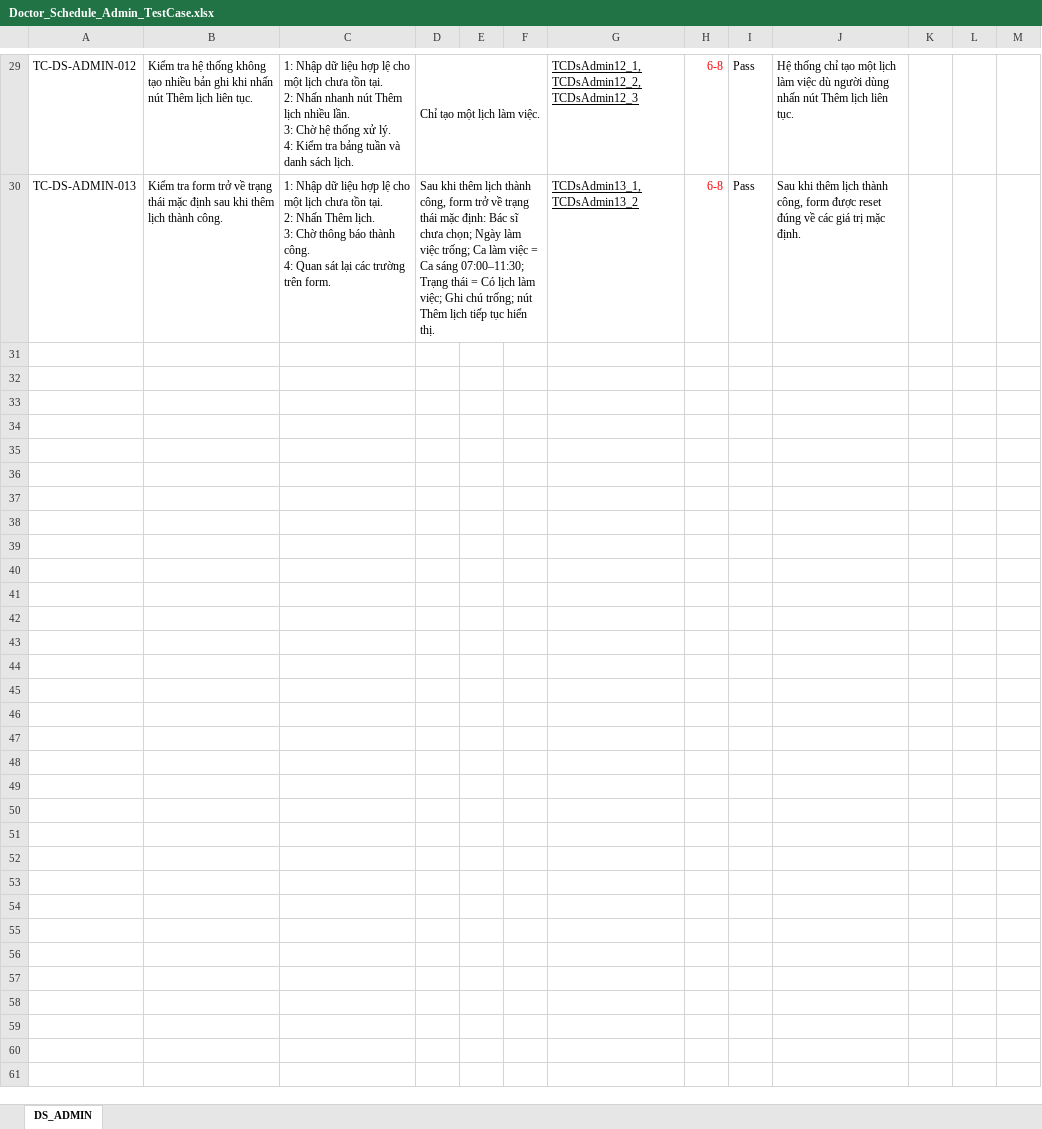
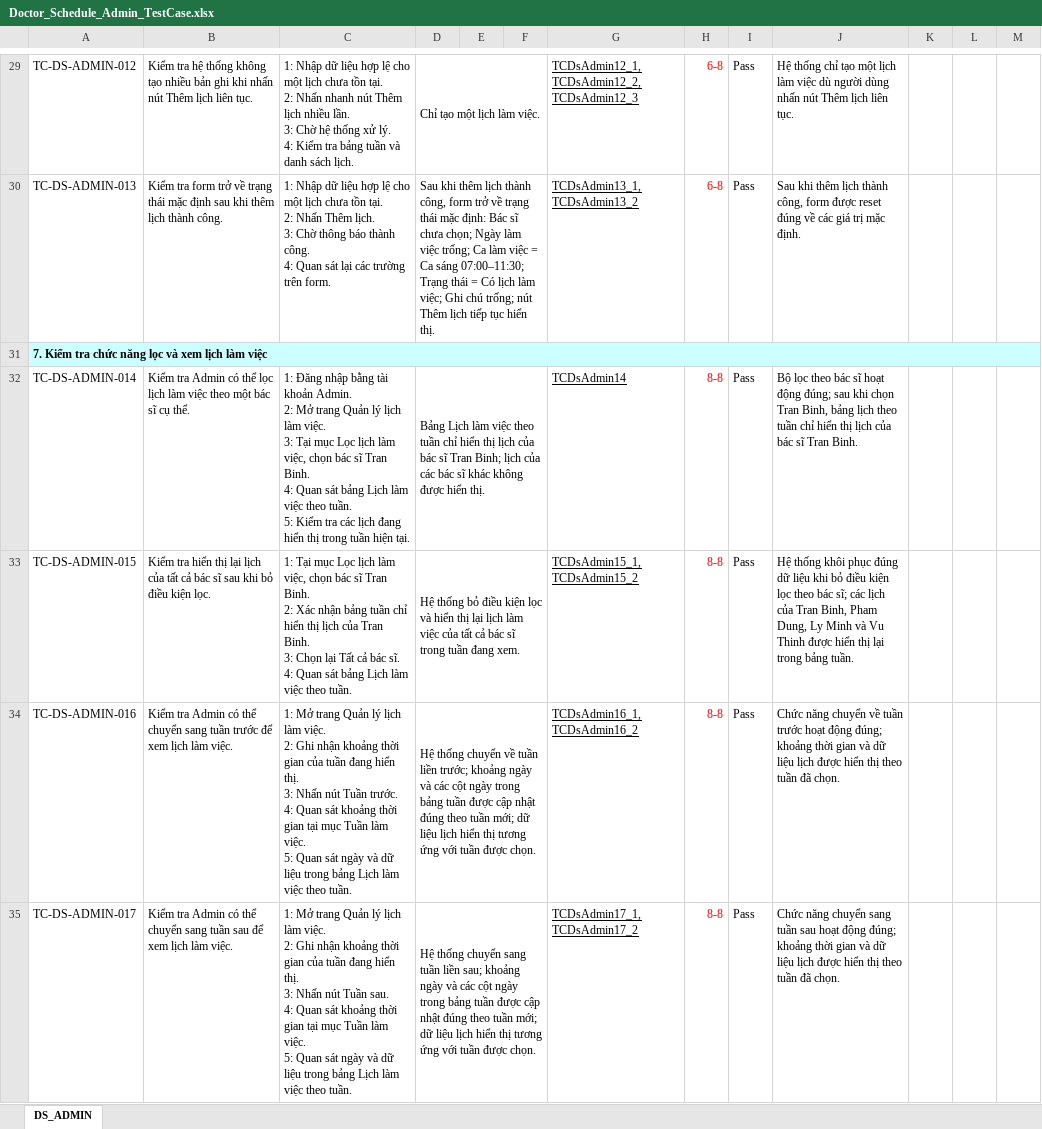
Before and after one commit to kimphungduongle9-debug/SpringMediCareWeb-Selenium-Testing, an Excel workbook: TestCases/Doctor_Schedule_Admin_TestCase.xlsx, sheet DS_ADMIN, drawn as a sheet; only a part is shown, gaps mark what is left out; values as stored, in another font and other column widths than the file's, no borders; ↵ is a line break in a cell; the diff covers the shown part only; the diff names each change by its address in the sheet, - before the commit and + after, or states it on an @@ line.

Commit message:
Update Doctor Schedule Admin TestCase

```diff
--- a/TestCases/Doctor_Schedule_Admin_TestCase.xlsx (sheet DS_ADMIN)
+++ b/TestCases/Doctor_Schedule_Admin_TestCase.xlsx (sheet DS_ADMIN)
+row 31: 7. Kiểm tra chức năng lọc và xem lịch làm việc
+row 32: TC-DS-ADMIN-014 | Kiểm tra Admin có thể lọc lịch làm việc theo một bác sĩ cụ thể. | 1: Đăng nhập bằng tài khoản Admin. ↵ 2: Mở trang Quản lý lịch làm việc. ↵ 3: Tại mục Lọc lịch làm việc, chọn bác sĩ Tran Binh. ↵ 4: Quan sát bảng Lịch làm việc theo tuần. ↵ 5: Kiểm tra các lịch đang hiển thị trong tuần hiện tại. | Bảng Lịch làm việc theo tuần chỉ hiển thị lịch của bác sĩ Tran Binh; lịch của các bác sĩ khác không được hiển thị. |  |  | TCDsAdmin14 | 8-8 | Pass | Bộ lọc theo bác sĩ hoạt động đúng; sau khi chọn Tran Binh, bảng lịch theo tuần chỉ hiển thị lịch của bác sĩ Tran Binh.
+row 33: TC-DS-ADMIN-015 | Kiểm tra hiển thị lại lịch của tất cả bác sĩ sau khi bỏ điều kiện lọc. | 1: Tại mục Lọc lịch làm việc, chọn bác sĩ Tran Binh. ↵ 2: Xác nhận bảng tuần chỉ hiển thị lịch của Tran Binh. ↵ 3: Chọn lại Tất cả bác sĩ. ↵ 4: Quan sát bảng Lịch làm việc theo tuần. | Hệ thống bỏ điều kiện lọc và hiển thị lại lịch làm việc của tất cả bác sĩ trong tuần đang xem. |  |  | TCDsAdmin15_1, TCDsAdmin15_2 | 8-8 | Pass | Hệ thống khôi phục đúng dữ liệu khi bỏ điều kiện lọc theo bác sĩ; các lịch của Tran Binh, Pham Dung, Ly Minh và Vu Thinh được hiển thị lại trong bảng tuần.
+row 34: TC-DS-ADMIN-016 | Kiểm tra Admin có thể chuyển sang tuần trước để xem lịch làm việc. | 1: Mở trang Quản lý lịch làm việc. ↵ 2: Ghi nhận khoảng thời gian của tuần đang hiển thị. ↵ 3: Nhấn nút Tuần trước. ↵ 4: Quan sát khoảng thời gian tại mục Tuần làm việc. ↵ 5: Quan sát ngày và dữ liệu trong bảng Lịch làm việc theo tuần. | Hệ thống chuyển về tuần liền trước; khoảng ngày và các cột ngày trong bảng tuần được cập nhật đúng theo tuần mới; dữ liệu lịch hiển thị tương ứng với tuần được chọn. |  |  | TCDsAdmin16_1, TCDsAdmin16_2 | 8-8 | Pass | Chức năng chuyển về tuần trước hoạt động đúng; khoảng thời gian và dữ liệu lịch được hiển thị theo tuần đã chọn.
+row 35: TC-DS-ADMIN-017 | Kiểm tra Admin có thể chuyển sang tuần sau để xem lịch làm việc. | 1: Mở trang Quản lý lịch làm việc. ↵ 2: Ghi nhận khoảng thời gian của tuần đang hiển thị. ↵ 3: Nhấn nút Tuần sau. ↵ 4: Quan sát khoảng thời gian tại mục Tuần làm việc. ↵ 5: Quan sát ngày và dữ liệu trong bảng Lịch làm việc theo tuần. | Hệ thống chuyển sang tuần liền sau; khoảng ngày và các cột ngày trong bảng tuần được cập nhật đúng theo tuần mới; dữ liệu lịch hiển thị tương ứng với tuần được chọn. |  |  | TCDsAdmin17_1, TCDsAdmin17_2 | 8-8 | Pass | Chức năng chuyển sang tuần sau hoạt động đúng; khoảng thời gian và dữ liệu lịch được hiển thị theo tuần đã chọn.
```
Also changed, not shown: 5 added rows and 3 edited cells elsewhere in this sheet, 1 other file.
